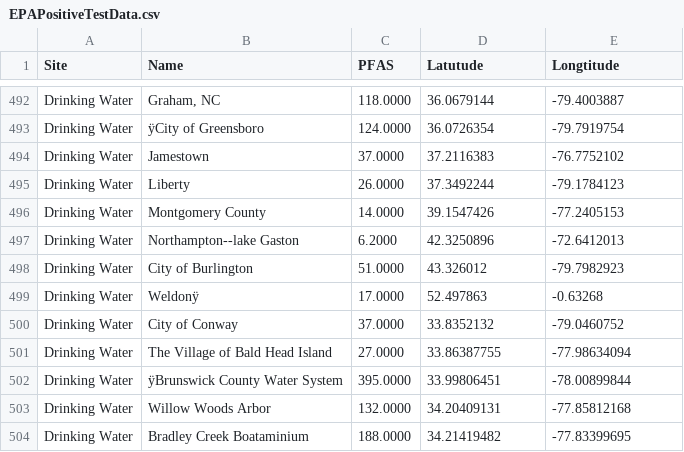
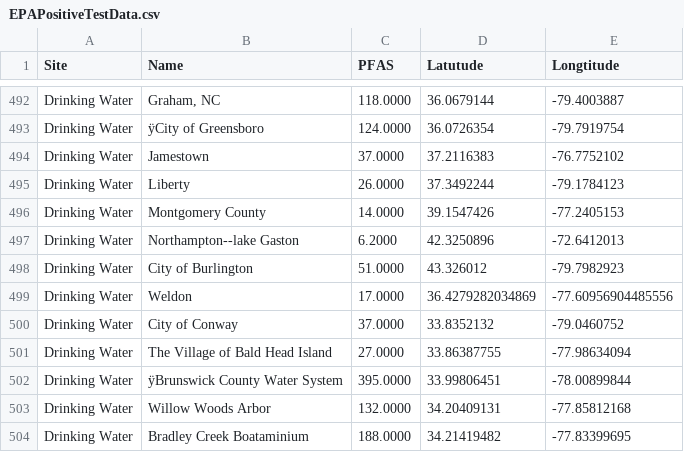
Before and after one commit to aadarsh0709/pfasdatafiles, a CSV file: EPAPositiveTestData.csv, drawn as a sheet; only a part is shown, gaps mark what is left out.

Commit message:
Update EPAPositiveTestData.csv

```diff
--- a/EPAPositiveTestData.csv
+++ b/EPAPositiveTestData.csv
@@ -498,3 +498,3 @@ Drinking Water,Northampton--lake Gaston,6.2000,42.3250896,-72.6412013
 Drinking Water,City of Burlington,51.0000,43.326012,-79.7982923
-Drinking Water,Weldonÿ,17.0000,52.497863,-0.63268
+Drinking Water,Weldon,17.0000,36.4279282034869, -77.60956904485556
 Drinking Water,City of Conway,37.0000,33.8352132,-79.0460752
```
